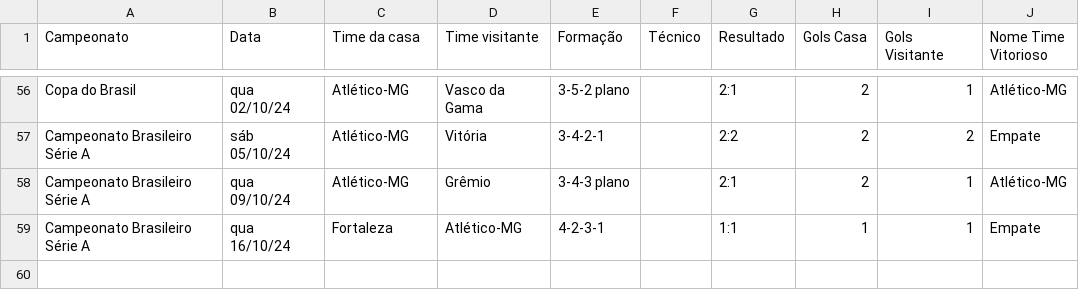
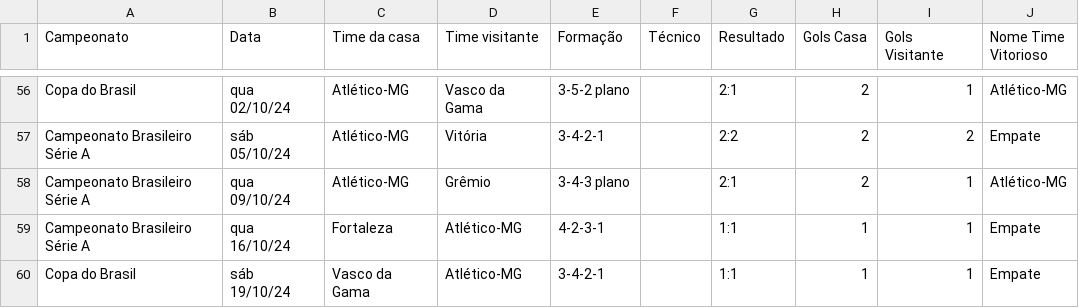
Before and after one commit to vinicius-mouzinho/Aproveitamento-Times-BR, a CSV file: data/Temporada Atlético-MG 2024.csv, drawn as a sheet; only a part is shown, gaps mark what is left out.

```diff
--- a/data/Temporada Atlético-MG 2024.csv
+++ b/data/Temporada Atlético-MG 2024.csv
@@ -59 +59,2 @@ Campeonato Brasileiro Série A,qua 09/10/24,Atlético-MG,Grêmio,3-4-3 plano,,2:
 Campeonato Brasileiro Série A,qua 16/10/24,Fortaleza,Atlético-MG,4-2-3-1,,1:1,1,1,Empate
+Copa do Brasil,sáb 19/10/24,Vasco da Gama,Atlético-MG,3-4-2-1,,1:1,1,1,Empate
```
Also changed, not shown: data/Temporada Bragantino 2024.csv, data/Temporada Grêmio 2024.csv, 4 other files.
